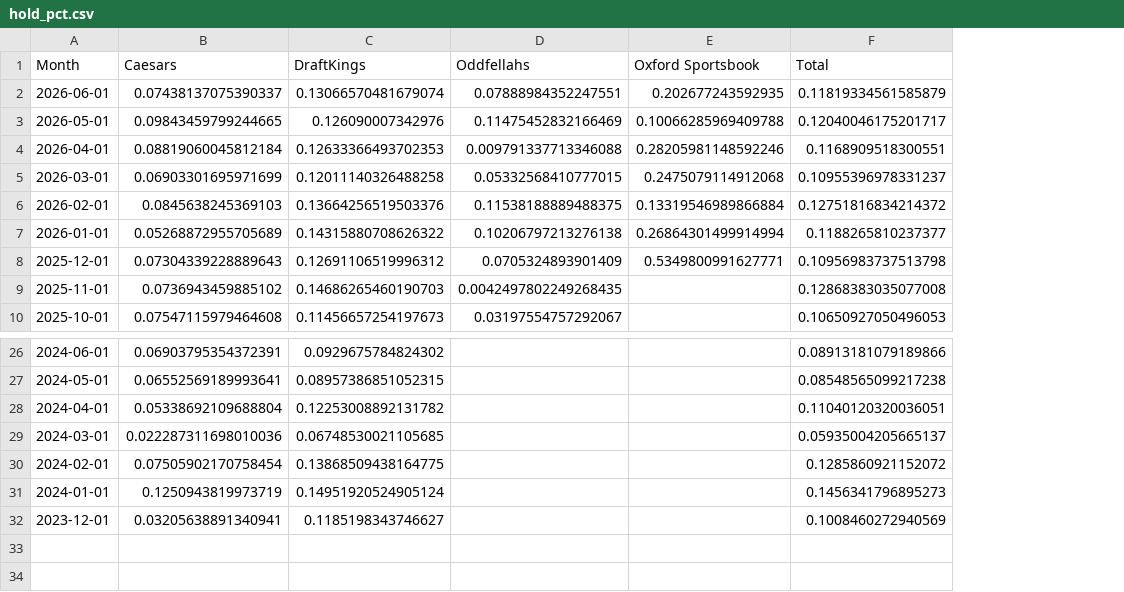
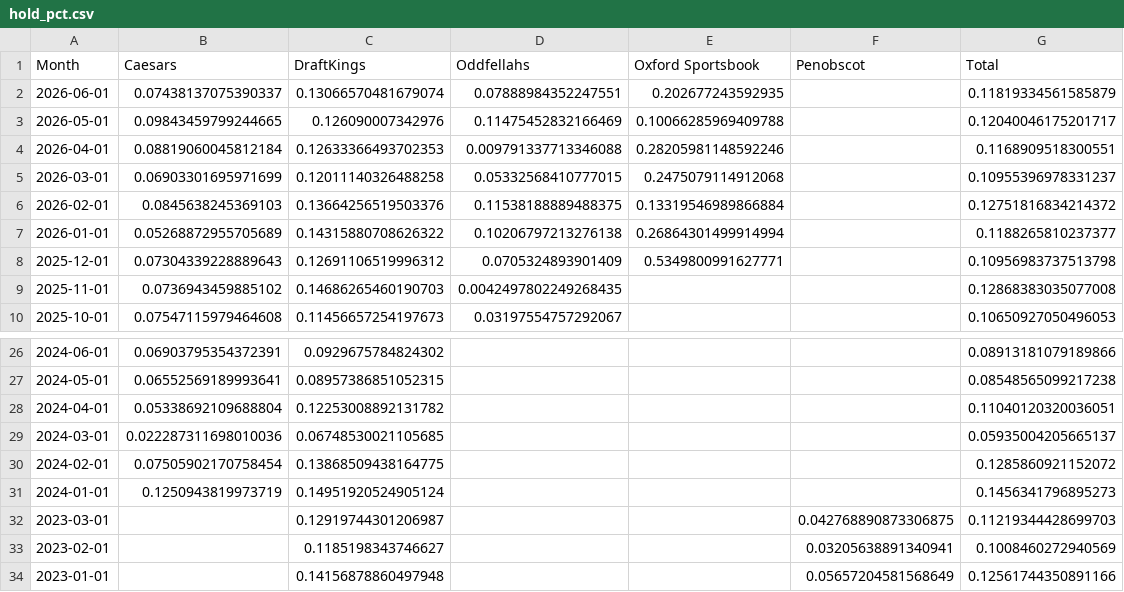
Before and after one commit to nosherzapoo/osb-tracker, a CSV file: data/me/hold_pct.csv, drawn as a sheet; only a part is shown, gaps mark what is left out; addresses are those after the commit; the diff names each change by its address in the sheet, - before the commit and + after, or states it on an @@ line.

```diff
--- a/data/me/hold_pct.csv
+++ b/data/me/hold_pct.csv
+column F (Penobscot), row 33: 0.03205638891340941
+row 32: 2023-03-01 |  | 0.12919744301206987 |  |  | 0.042768890873306875 | 0.11219344428699703
-A33 (Month): 2023-12-01
+A33 (Month): 2023-02-01
-B33 (Caesars): 0.03205638891340941
+B33 (Caesars): (empty)
+row 34: 2023-01-01 |  | 0.14156878860497948 |  |  | 0.05657204581568649 | 0.12561744350891166
```
Also changed, not shown: data/me/tax_revenue.csv, data/ny/hold_pct.csv, 17 other files.
